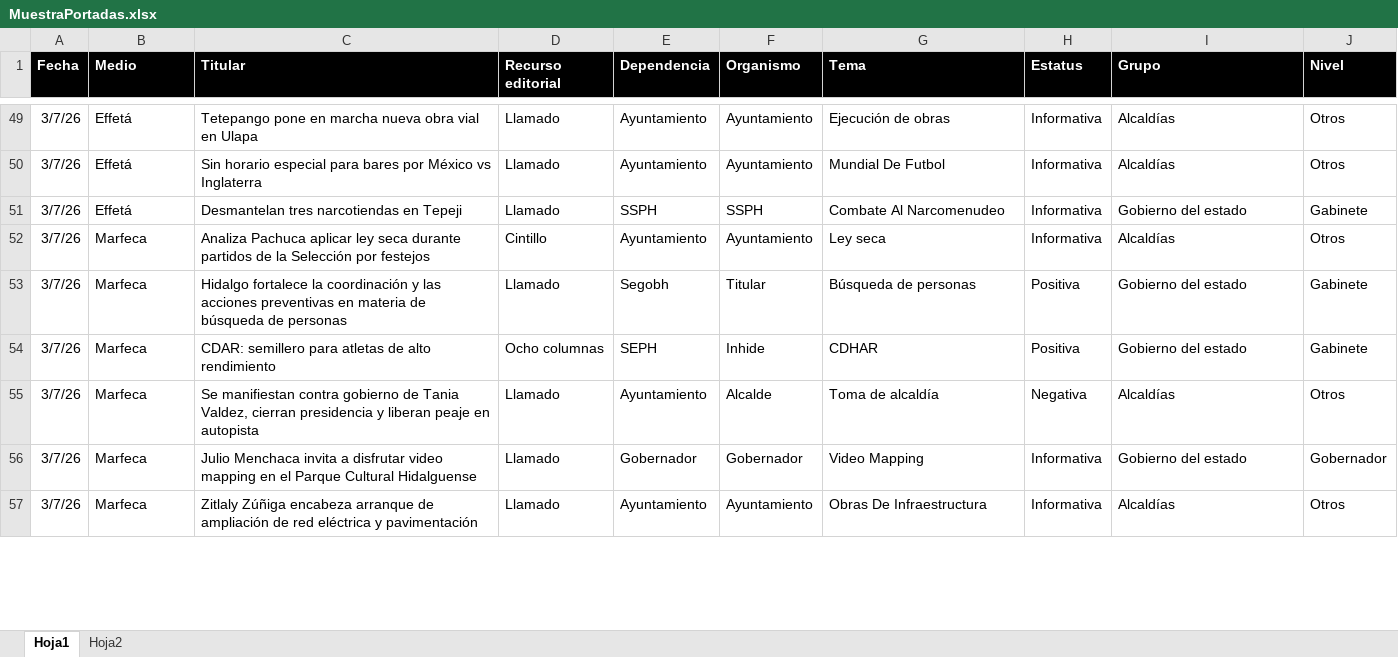
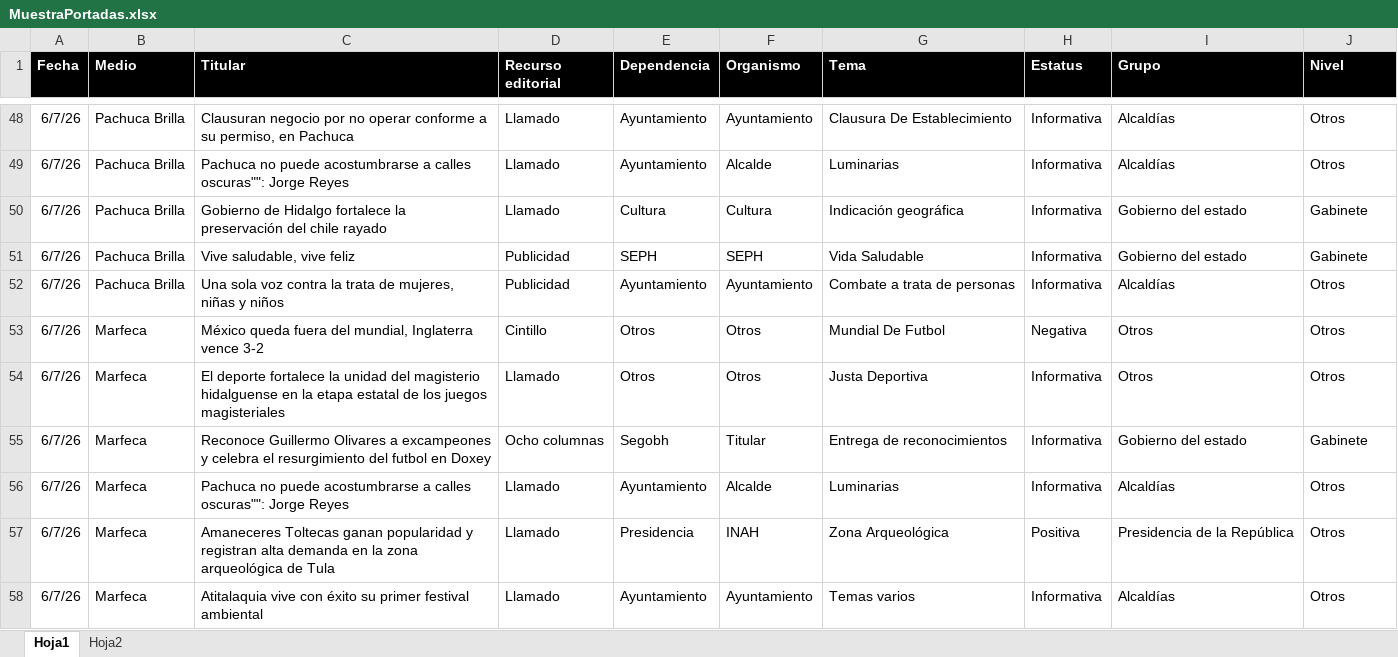
Before and after one commit to thelonious9/Reporteportadas, an Excel workbook: MuestraPortadas.xlsx, sheet Hoja1, drawn as a sheet; only a part is shown, gaps mark what is left out; values as stored, in another font and other column widths than the file's, no borders; table styles not drawn; removed rows and columns are numbered as before the commit, all else as after; the diff covers the shown part only; the diff names each change by its address in the sheet, - before the commit and + after, or states it on an @@ line.

```diff
--- a/MuestraPortadas.xlsx (sheet Hoja1)
+++ b/MuestraPortadas.xlsx (sheet Hoja1)
-A48:A49 (Fecha): 3/7/26
+A48:A49 (Fecha): 6/7/26
-B48:B49 (Medio): Effetá
+B48:B49 (Medio): Pachuca Brilla
-C48 (Titular): Tetepango pone en marcha nueva obra vial en Ulapa
+C48 (Titular): Clausuran negocio por no operar conforme a su permiso, en Pachuca
-G48 (Tema): Ejecución de obras
+G48 (Tema): Clausura De Establecimiento
-C49 (Titular): Sin horario especial para bares por México vs Inglaterra
+C49 (Titular): Pachuca no puede acostumbrarse a calles oscuras"": Jorge Reyes
-F49 (Organismo): Ayuntamiento
+F49 (Organismo): Alcalde
-G49 (Tema): Mundial De Futbol
+G49 (Tema): Luminarias
-row 51: 3/7/26 | Effetá | Desmantelan tres narcotiendas en Tepeji | Llamado | SSPH | SSPH | Combate Al Narcomenudeo | Informativa | Gobierno del estado | Gabinete
+row 50: 6/7/26 | Pachuca Brilla | Gobierno de Hidalgo fortalece la preservación del chile rayado | Llamado | Cultura | Cultura | Indicación geográfica | Informativa | Gobierno del estado | Gabinete
+row 51: 6/7/26 | Pachuca Brilla | Vive saludable, vive feliz | Publicidad | SEPH | SEPH | Vida Saludable | Informativa | Gobierno del estado | Gabinete
-A52 (Fecha): 3/7/26
+A52 (Fecha): 6/7/26
-B52 (Medio): Marfeca
+B52 (Medio): Pachuca Brilla
-C52 (Titular): Analiza Pachuca aplicar ley seca durante partidos de la Selección por festejos
+C52 (Titular): Una sola voz contra la trata de mujeres, niñas y niños
-D52 (Recurso editorial): Cintillo
+D52 (Recurso editorial): Publicidad
-G52 (Tema): Ley seca
+G52 (Tema): Combate a trata de personas
+row 53: 6/7/26 | Marfeca | México queda fuera del mundial, Inglaterra vence 3-2 | Cintillo | Otros | Otros | Mundial De Futbol | Negativa | Otros | Otros
+row 54: 6/7/26 | Marfeca | El deporte fortalece la unidad del magisterio hidalguense en la etapa estatal de los juegos magisteriales | Llamado | Otros | Otros | Justa Deportiva | Informativa | Otros | Otros
-A55 (Fecha): 3/7/26
+A55 (Fecha): 6/7/26
-C55 (Titular): Hidalgo fortalece la coordinación y las acciones preventivas en materia de búsqueda de personas
+C55 (Titular): Reconoce Guillermo Olivares a excampeones y celebra el resurgimiento del futbol en Doxey
-D55 (Recurso editorial): Llamado
+D55 (Recurso editorial): Ocho columnas
-G55 (Tema): Búsqueda de personas
+G55 (Tema): Entrega de reconocimientos
-H55 (Estatus): Positiva
+H55 (Estatus): Informativa
-row 54: 3/7/26 | Marfeca | CDAR: semillero para atletas de alto rendimiento | Ocho columnas | SEPH | Inhide | CDHAR | Positiva | Gobierno del estado | Gabinete
-A56 (Fecha): 3/7/26
+A56 (Fecha): 6/7/26
-C56 (Titular): Se manifiestan contra gobierno de Tania Valdez, cierran presidencia y liberan peaje en autopista
+C56 (Titular): Pachuca no puede acostumbrarse a calles oscuras"": Jorge Reyes
-G56 (Tema): Toma de alcaldía
+G56 (Tema): Luminarias
-H56 (Estatus): Negativa
+H56 (Estatus): Informativa
-row 56: 3/7/26 | Marfeca | Julio Menchaca invita a disfrutar video mapping en el Parque Cultural Hidalguense | Llamado | Gobernador | Gobernador | Video Mapping | Informativa | Gobierno del estado | Gobernador
+row 57: 6/7/26 | Marfeca | Amaneceres Toltecas ganan popularidad y registran alta demanda en la zona arqueológica de Tula | Llamado | Presidencia | INAH | Zona Arqueológica | Positiva | Presidencia de la República | Otros
-A58 (Fecha): 3/7/26
+A58 (Fecha): 6/7/26
-C58 (Titular): Zitlaly Zúñiga encabeza arranque de ampliación de red eléctrica y pavimentación
+C58 (Titular): Atitalaquia vive con éxito su primer festival ambiental
-G58 (Tema): Obras De Infraestructura
+G58 (Tema): Temas varios
```
Also changed, not shown: 27 added rows, 28 removed rows and 104 edited cells elsewhere in this sheet, 1 other file.
